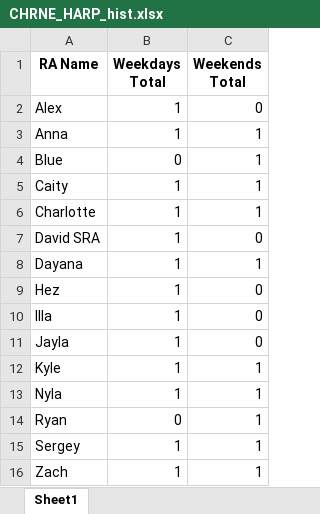
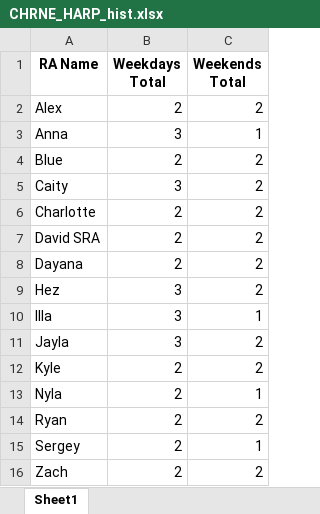
Before and after one commit to dpetersonVT23/Duty-Scheduler, an Excel workbook: History/CHRNE_HARP_hist.xlsx, sheet Sheet1, drawn as a sheet; values as stored, in another font and other column widths than the file's, no borders; the diff names each change by its address in the sheet, - before the commit and + after, or states it on an @@ line.

```diff
--- a/History/CHRNE_HARP_hist.xlsx (sheet Sheet1)
+++ b/History/CHRNE_HARP_hist.xlsx (sheet Sheet1)
-B2 (Weekdays Total): 1
+B2 (Weekdays Total): 2
-C2 (Weekends Total): 0
+C2 (Weekends Total): 2
-B3 (Weekdays Total): 1
+B3 (Weekdays Total): 3
-B4 (Weekdays Total): 0
+B4 (Weekdays Total): 2
-C4:C6 (Weekends Total): 1
+C4:C6 (Weekends Total): 2
-B5 (Weekdays Total): 1
+B5 (Weekdays Total): 3
-B6:B8 (Weekdays Total): 1
+B6:B8 (Weekdays Total): 2
-C7 (Weekends Total): 0
+C7 (Weekends Total): 2
-C8 (Weekends Total): 1
+C8 (Weekends Total): 2
-B9:B11 (Weekdays Total): 1
+B9:B11 (Weekdays Total): 3
-C9 (Weekends Total): 0
+C9 (Weekends Total): 2
-C10 (Weekends Total): 0
+C10 (Weekends Total): 1
-C11 (Weekends Total): 0
+C11 (Weekends Total): 2
-B12:B13 (Weekdays Total): 1
+B12:B13 (Weekdays Total): 2
-C12 (Weekends Total): 1
+C12 (Weekends Total): 2
-B14 (Weekdays Total): 0
+B14 (Weekdays Total): 2
-C14 (Weekends Total): 1
+C14 (Weekends Total): 2
-B15:B16 (Weekdays Total): 1
+B15:B16 (Weekdays Total): 2
-C16 (Weekends Total): 1
+C16 (Weekends Total): 2
```
Also changed, not shown: History/NHW_hist.xlsx, 5 other files.
